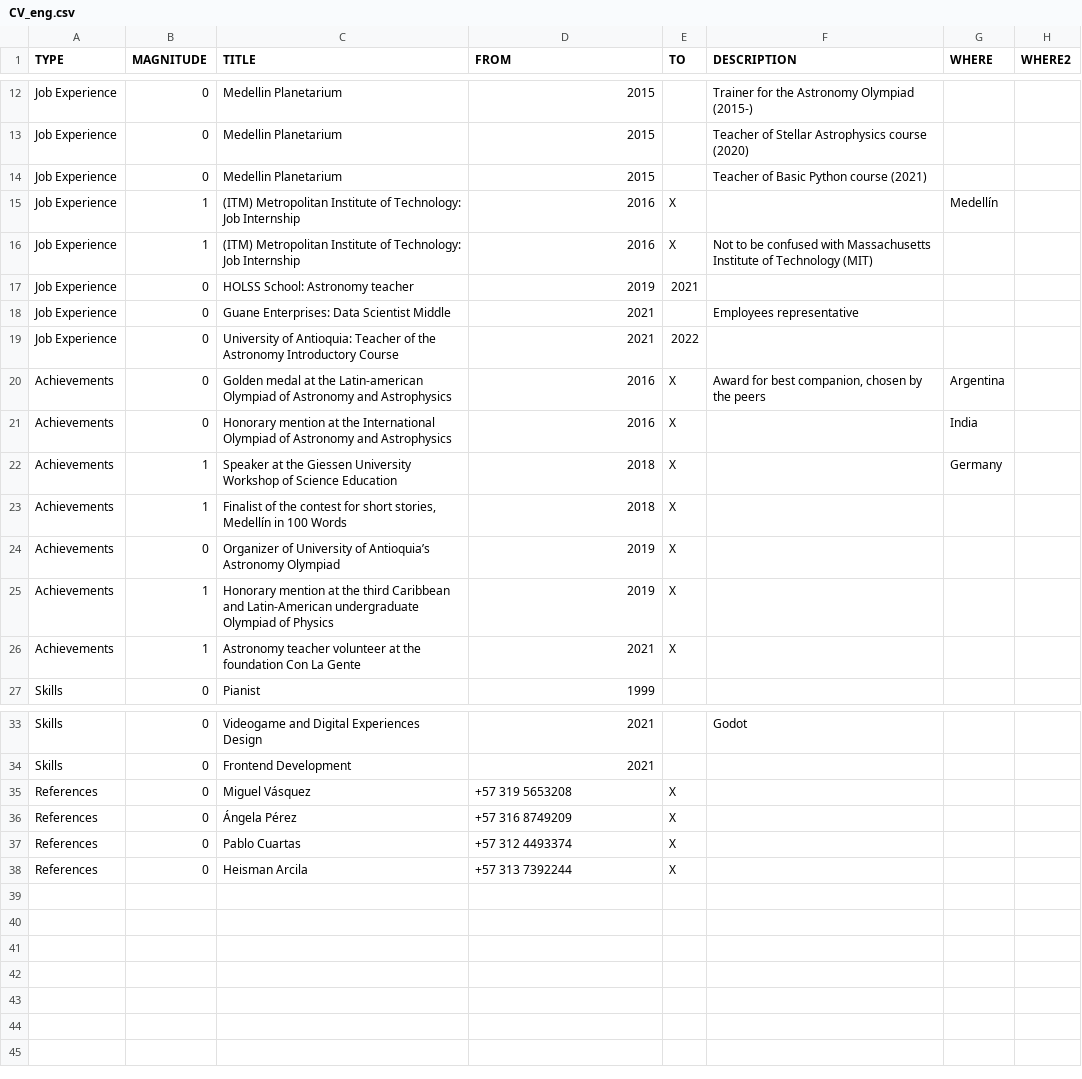
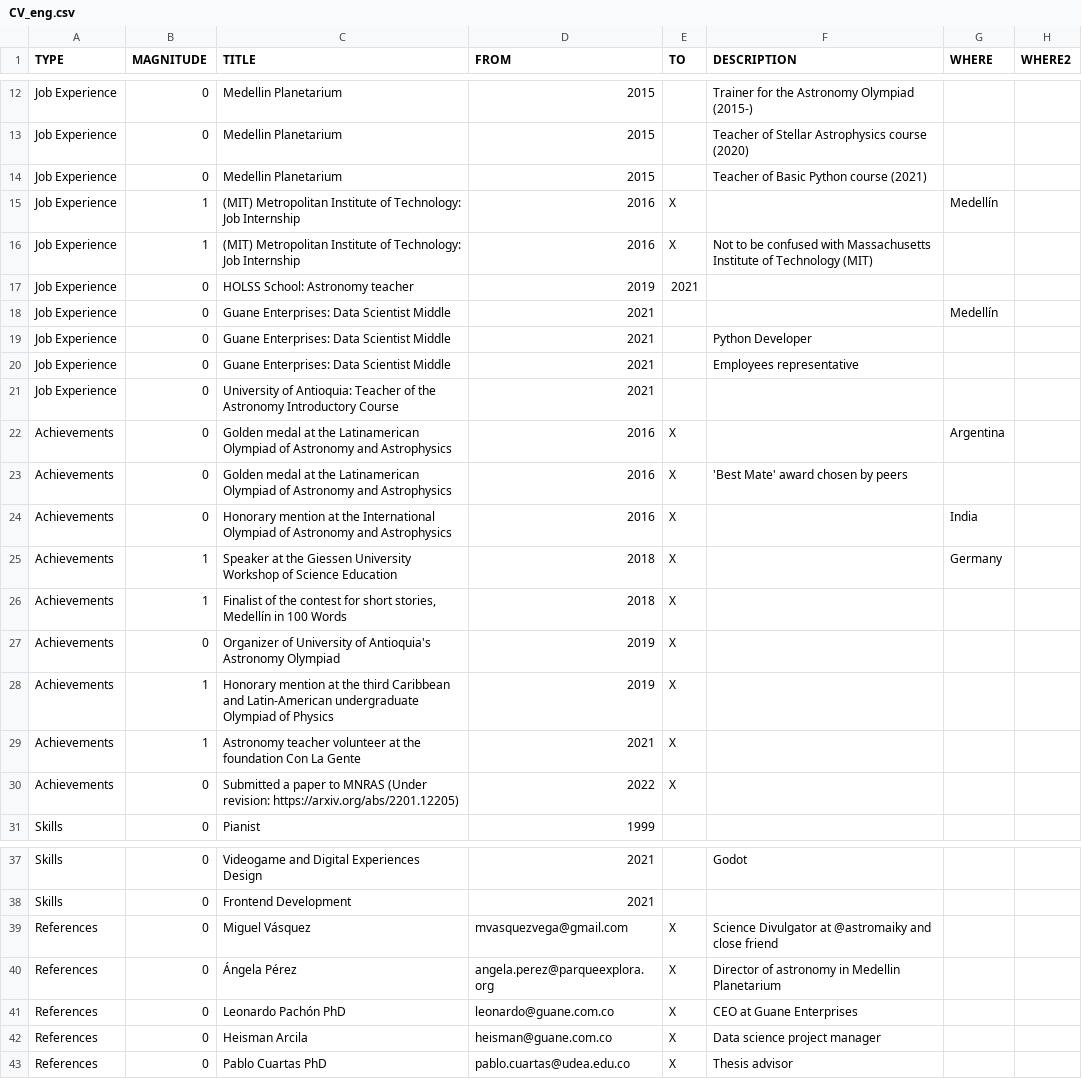
Before and after one commit to AgustinVallejo/AgustinVallejo.github.io, a CSV file: data/CV_eng.csv, drawn as a sheet; only a part is shown, gaps mark what is left out; the diff covers the shown part only.

```diff
--- a/data/CV_eng.csv
+++ b/data/CV_eng.csv
@@ -14,7 +14,10 @@ Job Experience,0,Medellin Planetarium,2015,,Teacher of Stellar Astrophysics cour
 Job Experience,0,Medellin Planetarium,2015,,Teacher of Basic Python course (2021),,,,,,,
-Job Experience,1,(ITM) Metropolitan Institute of Technology: Job Internship,2016,X,,Medellín,,,,,,
-Job Experience,1,(ITM) Metropolitan Institute of Technology: Job Internship,2016,X,Not to be confused with Massachusetts Institute of Technology (MIT),,,,,,,
+Job Experience,1,(MIT) Metropolitan Institute of Technology: Job Internship,2016,X,,Medellín,,,,,,
+Job Experience,1,(MIT) Metropolitan Institute of Technology: Job Internship,2016,X,Not to be confused with Massachusetts Institute of Technology (MIT),,,,,,,
 Job Experience,0,HOLSS School: Astronomy teacher,2019,2021,,,,,,,,
+Job Experience,0,Guane Enterprises: Data Scientist Middle,2021,,,Medellín,,,,,,
+Job Experience,0,Guane Enterprises: Data Scientist Middle,2021,,Python Developer,,,,,,,
 Job Experience,0,Guane Enterprises: Data Scientist Middle,2021,,Employees representative,,,,,,,
-Job Experience,0,University of Antioquia: Teacher of the Astronomy Introductory Course,2021,2022,,,,,,,,
-Achievements,0,Golden medal at the Latin-american Olympiad of Astronomy and Astrophysics,2016,X,"Award for best companion, chosen by the peers",Argentina ,,,,,,
+Job Experience,0,University of Antioquia: Teacher of the Astronomy Introductory Course,2021,,,,,,,,,
+Achievements,0,Golden medal at the Latinamerican Olympiad of Astronomy and Astrophysics,2016,X,,Argentina,,,,,,
+Achievements,0,Golden medal at the Latinamerican Olympiad of Astronomy and Astrophysics,2016,X,'Best Mate' award chosen by peers,,,,,,,
@@ -23,5 +26,6 @@ Achievements,1,Speaker at the Giessen University Workshop of Science Education,2
 Achievements,1,"Finalist of the contest for short stories, Medellín in 100 Words",2018,X,,,,,,,,
-Achievements,0,Organizer of University of Antioquia’s Astronomy Olympiad,2019,X,,,,,,,,
+Achievements,0,Organizer of University of Antioquia's Astronomy Olympiad,2019,X,,,,,,,,
 Achievements,1,Honorary mention at the third Caribbean and Latin-American undergraduate Olympiad of Physics,2019,X,,,,,,,,
 Achievements,1,Astronomy teacher volunteer at the foundation Con La Gente,2021,X,,,,,,,,
+Achievements,0,Submitted a paper to MNRAS (Under revision: https://arxiv.org/abs/2201.12205),2022,X,,,,,,,,
 Skills,0,Pianist,1999,,,,,,,,,
@@ -34,5 +38,6 @@ Skills,0,Videogame and Digital Experiences Design,2021,,Godot,,,,,,,
 Skills,0,Frontend Development,2021,,,,,,,,,
-References,0,Miguel Vásquez,+57 319 5653208,X,,,,,,,,
-References,0,Ángela Pérez,+57 316 8749209,X,,,,,,,,
-References,0,Pablo Cuartas,+57 312 4493374,X,,,,,,,,
-References,0,Heisman Arcila,+57 313 7392244,X,,,,,,,,
+References,0,Miguel Vásquez,mvasquezvega@gmail.com,X,Science Divulgator at @astromaiky and close friend,,,,,,,
+References,0,Ángela Pérez,angela.perez@parqueexplora.org,X,Director of astronomy in Medellin Planetarium,,,,,,,
+References,0,Leonardo Pachón PhD,leonardo@guane.com.co,X,CEO at Guane Enterprises,,,,,,,
+References,0,Heisman Arcila,heisman@guane.com.co,X,Data science project manager,,,,,,,
+References,0,Pablo Cuartas PhD,pablo.cuartas@udea.edu.co,X,Thesis advisor,,,,,,,
```
Also changed, not shown: 5 edited cells elsewhere in this file, data/CV.csv, 4 other files.
